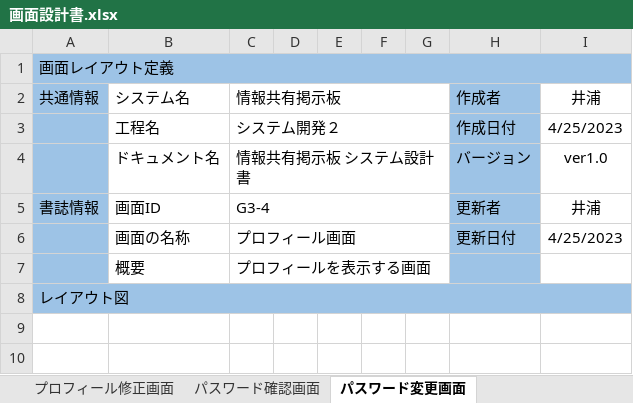
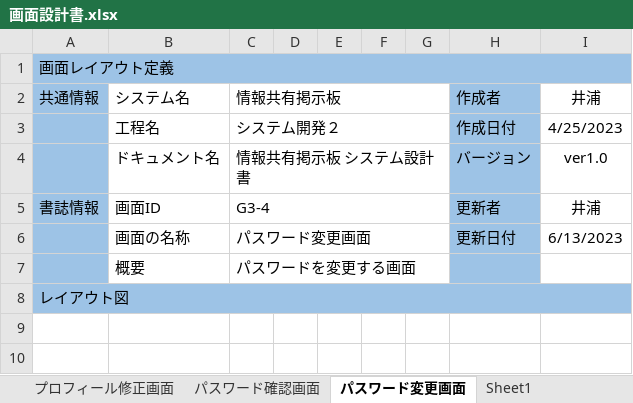
Before and after one commit to Kyospla/abcc_system_sd3e_grpA, an Excel workbook: 02_画面設計書・モックアップ/画面設計書.xlsx, sheet パスワード変更画面, drawn as a sheet; only a part is shown; values as stored, in another font and other column widths than the file's, no borders; charts and pictures not drawn; the diff names each change by its address in the sheet, - before the commit and + after, or states it on an @@ line.

```diff
--- a/02_画面設計書・モックアップ/画面設計書.xlsx (sheet パスワード変更画面)
+++ b/02_画面設計書・モックアップ/画面設計書.xlsx (sheet パスワード変更画面)
+sheet tab: Sheet1
-C6: プロフィール画面
+C6: パスワード変更画面
-I6: 4/25/2023
+I6: 6/13/2023
-C7: プロフィールを表示する画面
+C7: パスワードを変更する画面
```
Also changed, not shown: sheet パスワード確認画面, sheet ユーザー登録完了画面, sheet 投稿画面, sheet 投稿履歴画面, sheet ログイン画面, sheet トップ画面, 6 more sheets.
